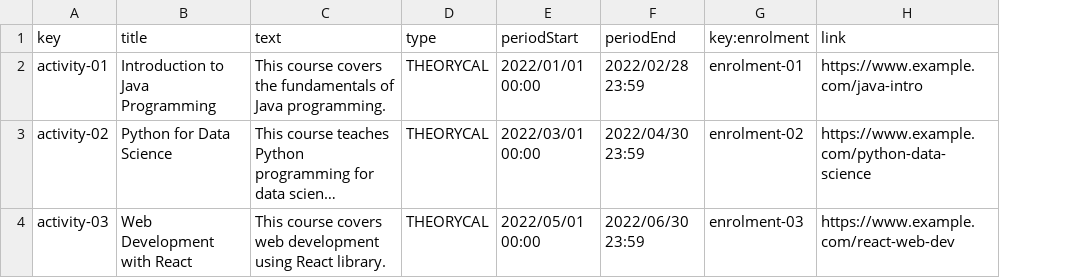
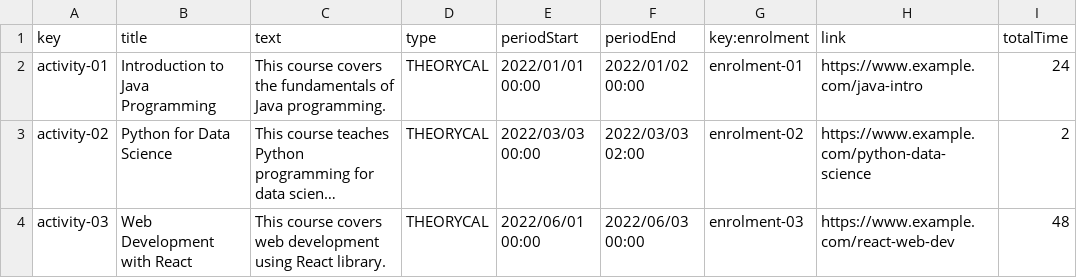
Before and after one commit to JuanJoCasamitjana/dp2-22-23, a CSV file: Acme-L3-D01/src/main/webapp/WEB-INF/resources/sample-data/activity.csv, drawn as a sheet; long unchanged cells end in …; the diff names each change by its address in the sheet, - before the commit and + after, or states it on an @@ line.

```diff
--- a/Acme-L3-D01/src/main/webapp/WEB-INF/resources/sample-data/activity.csv
+++ b/Acme-L3-D01/src/main/webapp/WEB-INF/resources/sample-data/activity.csv
+column I (totalTime), rows 2-4: 24 | 2 | 48
-F2 (periodEnd): 2022/02/28 23:59
+F2 (periodEnd): 2022/01/02 00:00
-E3 (periodStart): 2022/03/01 00:00
+E3 (periodStart): 2022/03/03 00:00
-F3 (periodEnd): 2022/04/30 23:59
+F3 (periodEnd): 2022/03/03 02:00
-E4 (periodStart): 2022/05/01 00:00
+E4 (periodStart): 2022/06/01 00:00
-F4 (periodEnd): 2022/06/30 23:59
+F4 (periodEnd): 2022/06/03 00:00
```
Also changed, not shown: Acme-L3-D01/src/main/webapp/WEB-INF/resources/sample-data/course.csv, Acme-L3-D01/src/main/webapp/WEB-INF/resources/sample-data/enrolment.csv, 35 other files.
